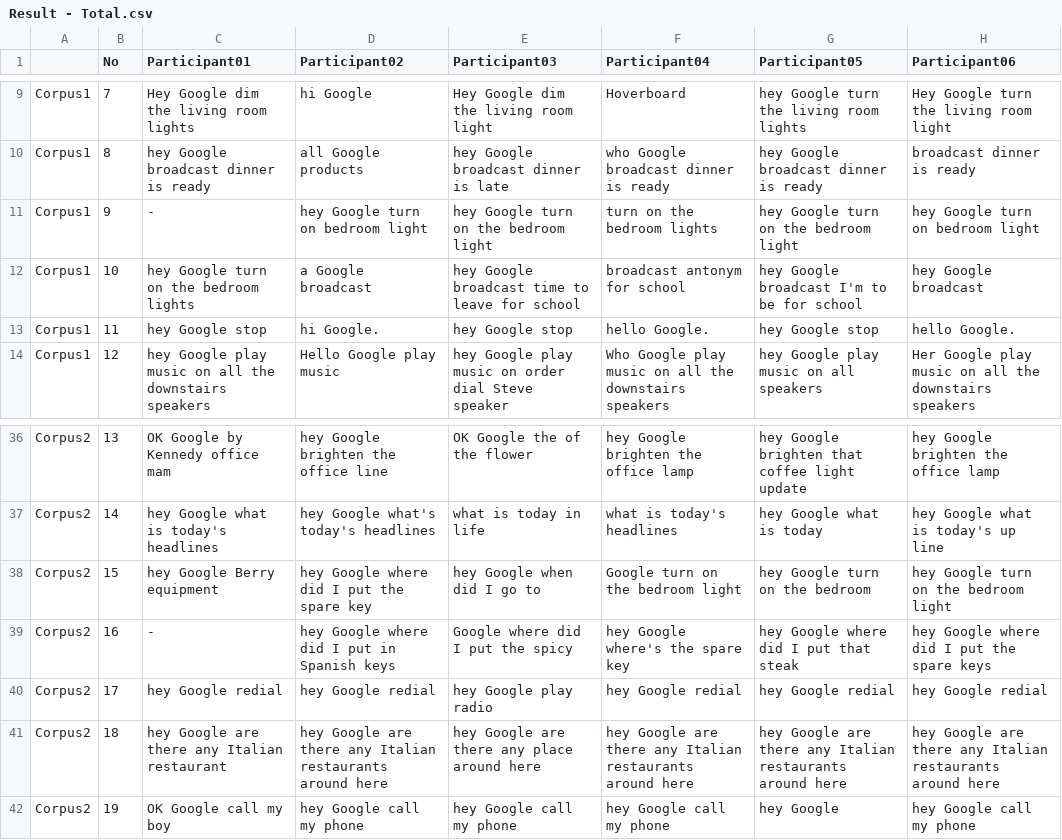
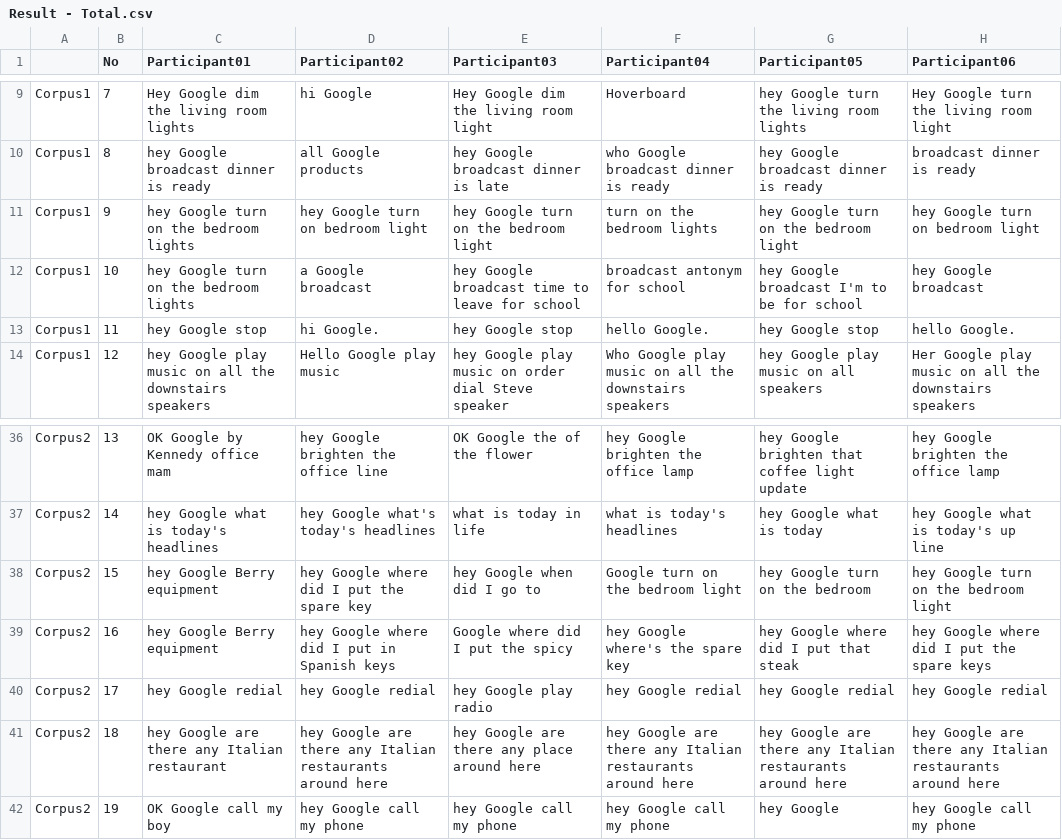
Before and after one commit to Thetang-145/HCI-Code, a CSV file: Dataset/Result - Total.csv, drawn as a sheet; only a part is shown, gaps mark what is left out; the diff names each change by its address in the sheet, - before the commit and + after, or states it on an @@ line.

```diff
--- a/Dataset/Result - Total.csv
+++ b/Dataset/Result - Total.csv
-C11 (Participant01): -
+C11 (Participant01): hey Google turn on the bedroom lights
-C39 (Participant01): -
+C39 (Participant01): hey Google Berry equipment
```
Also changed, not shown: Dataset/Evaluation.csv, Dataset/Result_Transform.csv, 14 other files.
